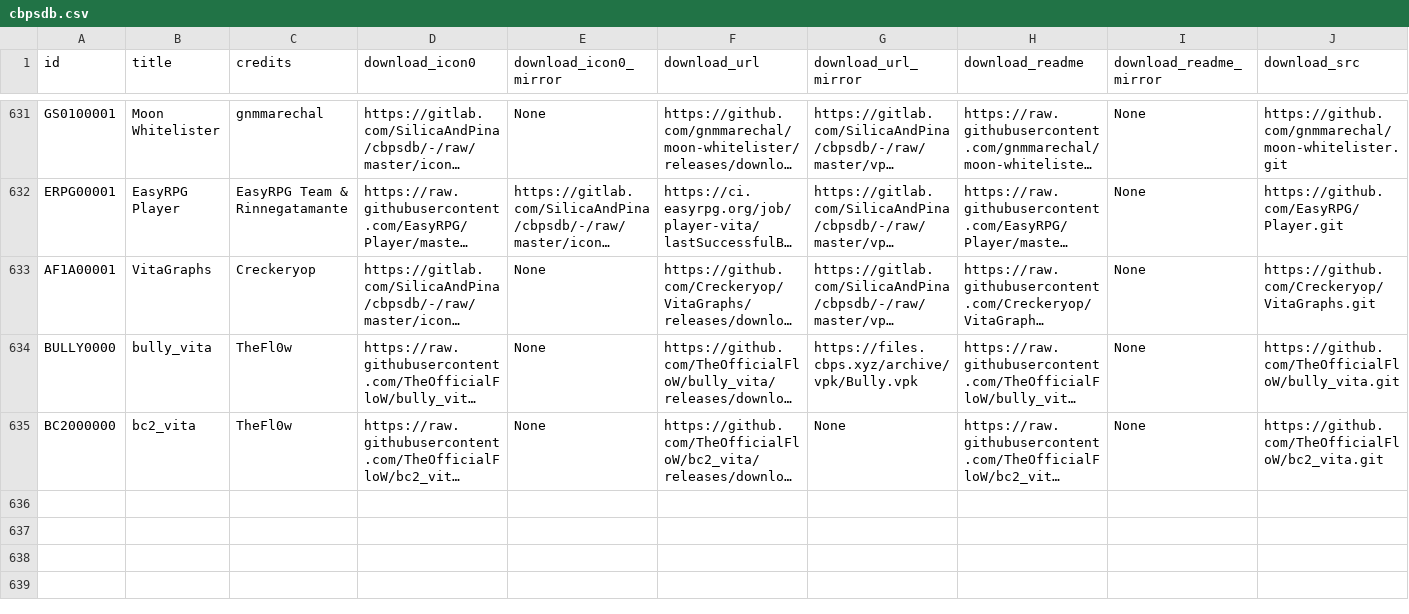
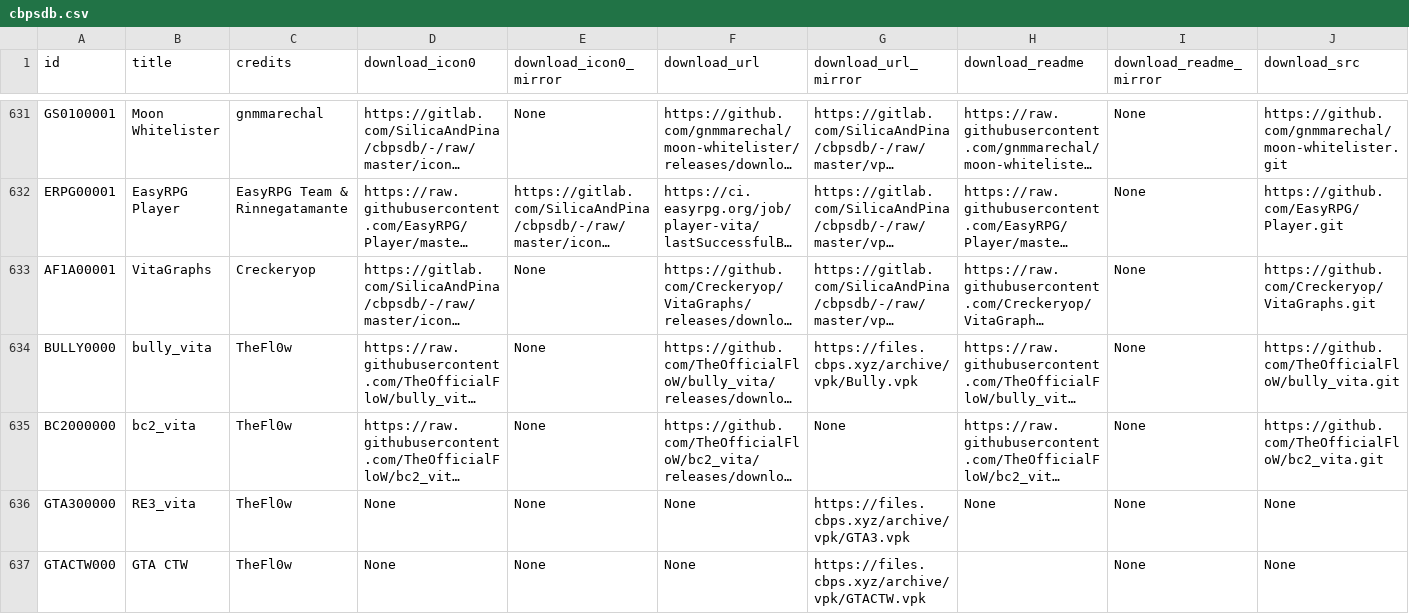
Before and after one commit to LiEnby/cbps-db, a CSV file: cbpsdb.csv, drawn as a sheet; only a part is shown, gaps mark what is left out; long unchanged cells end in …; rows hold the shown columns only; the diff names each change by its address in the sheet, - before the commit and + after, or states it on an @@ line.

Commit message:
Add files via upload

```diff
--- a/cbpsdb.csv
+++ b/cbpsdb.csv
+row 636: GTA300000 | RE3_vita | TheFl0w | None | None | None | https://files.cbps.xyz/archive/vpk/GTA3.vpk | None | None | None
+row 637: GTACTW000 | GTA CTW | TheFl0w | None | None | None | https://files.cbps.xyz/archive/vpk/GTACTW.vpk |  | None | None
```
